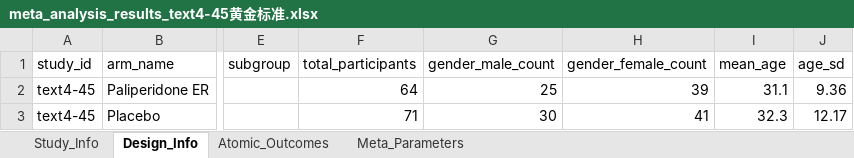
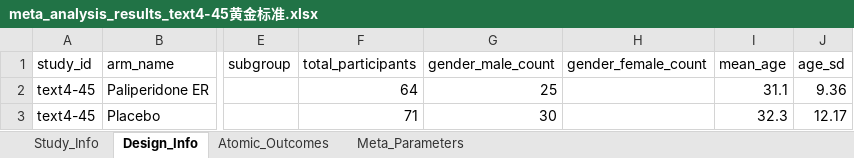
Before and after one commit to yijiajiajiajiajia/MAU-RCT-Extraction, an Excel workbook: Large-Scale Psychiatry Meta-Dataset/Gold Standard/meta_analysis_results_text4-45黄金标准.xlsx, sheet Design_Info, drawn as a sheet; only a part is shown, gaps mark what is left out; values as stored, in another font and other column widths than the file's, no borders; the diff names each change by its address in the sheet, - before the commit and + after, or states it on an @@ line.

```diff
--- a/Large-Scale Psychiatry Meta-Dataset/Gold Standard/meta_analysis_results_text4-45黄金标准.xlsx (sheet Design_Info)
+++ b/Large-Scale Psychiatry Meta-Dataset/Gold Standard/meta_analysis_results_text4-45黄金标准.xlsx (sheet Design_Info)
-H2 (gender_female_count): 39
+H2 (gender_female_count): (empty)
-H3 (gender_female_count): 41
+H3 (gender_female_count): (empty)
```
Also changed, not shown: sheet Atomic_Outcomes, Large-Scale Psychiatry Meta-Dataset/Gold Standard/meta_analysis_results_text4-29黄金标准.xlsx, Large-Scale Psychiatry Meta-Dataset/Gold Standard/meta_analysis_results_text4-38黄金标准.xlsx, 52 other files.
